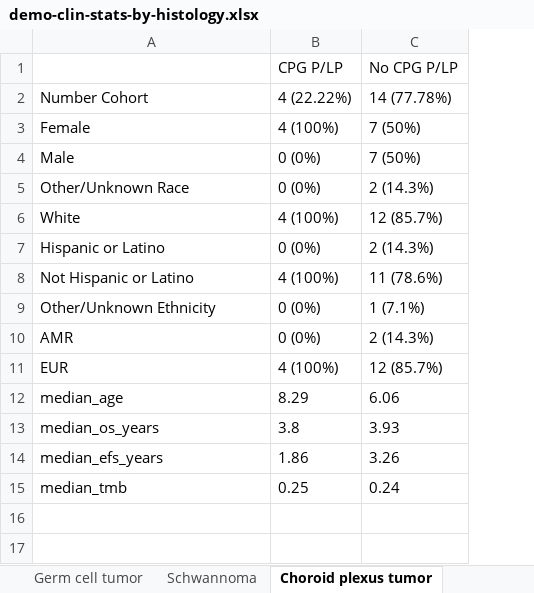
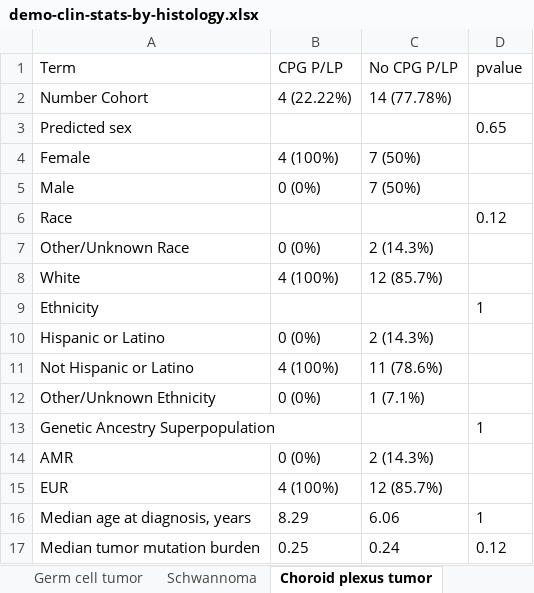
Before and after one commit to diskin-lab-chop/pbta-germline-somatic, an Excel workbook: analyses/demo-clin-stats/results/demo-clin-stats-by-histology.xlsx, sheet Choroid plexus tumor, drawn as a sheet; values as stored, in another font and other column widths than the file's, no borders; removed rows and columns are numbered as before the commit, all else as after; the diff names each change by its address in the sheet, - before the commit and + after, or states it on an @@ line.

```diff
--- a/analyses/demo-clin-stats/results/demo-clin-stats-by-histology.xlsx (sheet Choroid plexus tumor)
+++ b/analyses/demo-clin-stats/results/demo-clin-stats-by-histology.xlsx (sheet Choroid plexus tumor)
+column D (pvalue), rows 16-17: 1 | 0.12
-A1: (empty)
+A1: Term
+row 3: Predicted sex |  |  | 0.65
+row 6: Race |  |  | 0.12
+row 9: Ethnicity |  |  | 1
+row 13: Genetic Ancestry Superpopulation |  |  | 1
-A16 (Term): median_age
+A16 (Term): Median age at diagnosis, years
-row 13: median_os_years | 3.8 | 3.93
-row 14: median_efs_years | 1.86 | 3.26
-A17 (Term): median_tmb
+A17 (Term): Median tumor mutation burden
```
Also changed, not shown: sheet Other high-grade glioma, sheet DIPG or DMG, sheet Germ cell tumor, sheet Non-neoplastic tumor, sheet Schwannoma, sheet Mesenchymal tumor, 9 more sheets, 9 other files.
